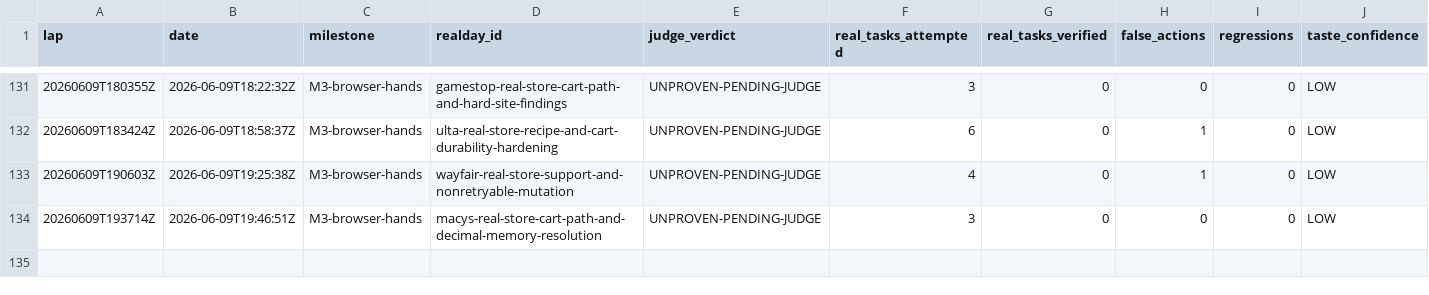
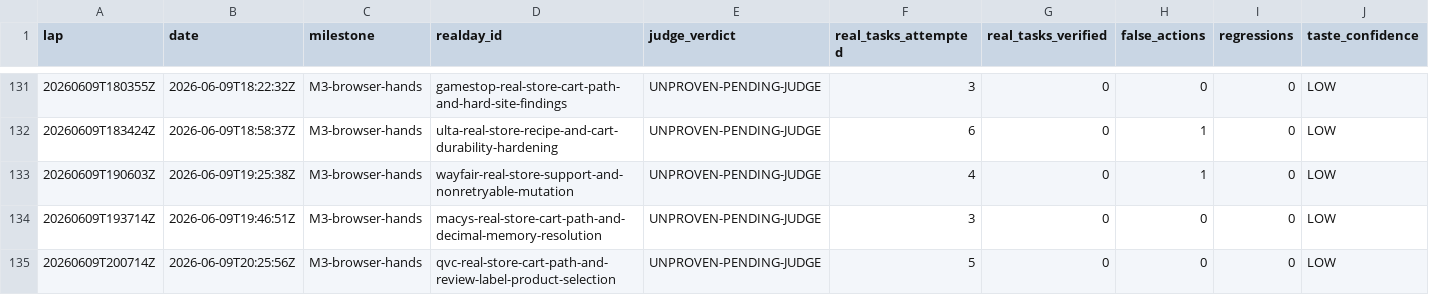
Before and after one commit to anticipation-labs/Anticipy, a CSV file: logs/scorecard.csv, drawn as a sheet; only a part is shown, gaps mark what is left out; rows hold the shown columns only; the diff names each change by its address in the sheet, - before the commit and + after, or states it on an @@ line.

Commit message:
Add QVC browser cart path

```diff
--- a/logs/scorecard.csv
+++ b/logs/scorecard.csv
+row 135: 20260609T200714Z | 2026-06-09T20:25:56Z | M3-browser-hands | qvc-real-store-cart-path-and-review-label-product-selection | UNPROVEN-PENDING-JUDGE | 5 | 0 | 0 | 0 | LOW
```
Also changed, not shown: 6 other files.
